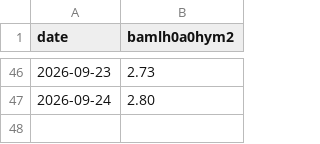
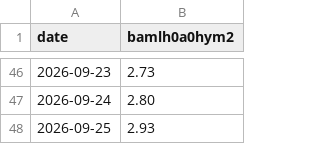
Before and after one commit to shafferusa/intelligence-terminal, a CSV file: state/market-history/hy-oas.csv, drawn as a sheet; only a part is shown, gaps mark what is left out; the diff names each change by its address in the sheet, - before the commit and + after, or states it on an @@ line.

```diff
--- a/state/market-history/hy-oas.csv
+++ b/state/market-history/hy-oas.csv
+row 48: 2026-09-25 | 2.93
```
Also changed, not shown: 7 other files.
